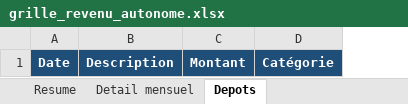
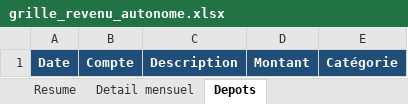
Before and after one commit to jplaforge/MortgageProcess, an Excel workbook: src/mortgage_mcp/templates/grille_revenu_autonome.xlsx, sheet Depots, drawn as a sheet; values as stored, in another font and other column widths than the file's, no borders; the diff names each change by its address in the sheet, - before the commit and + after, or states it on an @@ line.

```diff
--- a/src/mortgage_mcp/templates/grille_revenu_autonome.xlsx (sheet Depots)
+++ b/src/mortgage_mcp/templates/grille_revenu_autonome.xlsx (sheet Depots)
+column B, row 1: Compte
```
Also changed, not shown: 4 other files.
